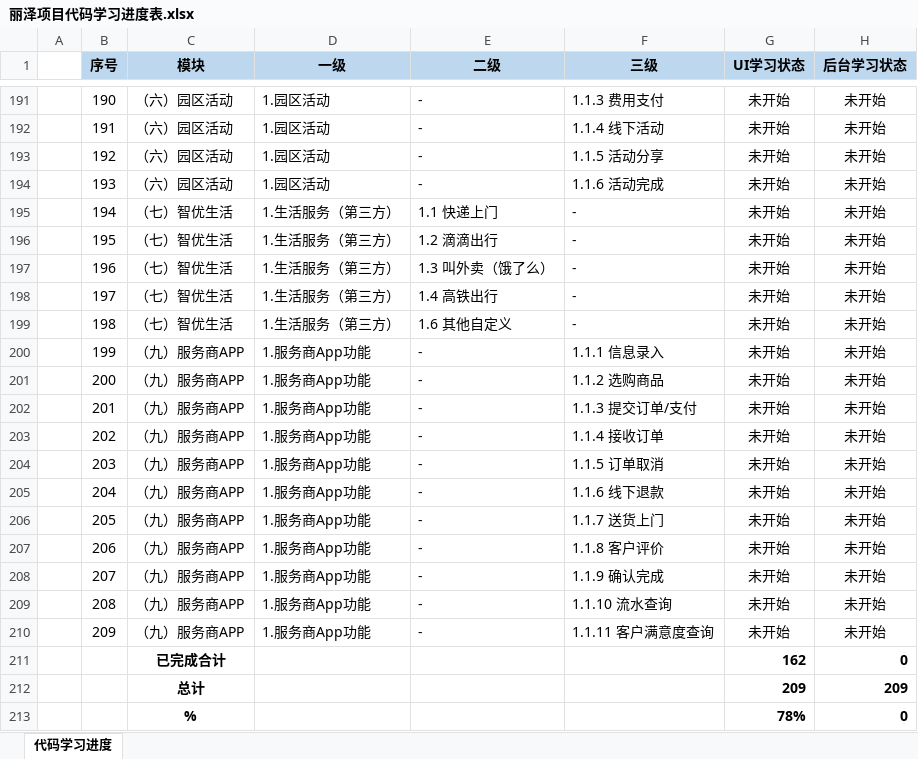
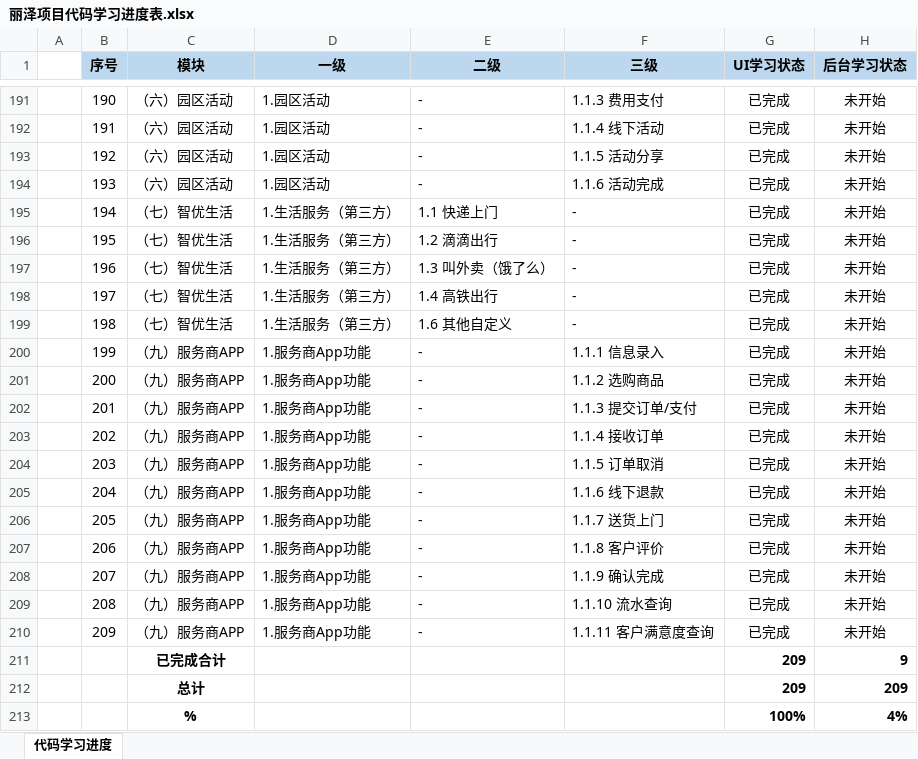
Before and after one commit to wuya1986/-, an Excel workbook: 03 绩效报告/丽泽项目代码学习进度表.xlsx, sheet 代码学习进度, drawn as a sheet; only a part is shown, gaps mark what is left out; values as stored, in another font and other column widths than the file's, no borders; removed rows and columns are numbered as before the commit, all else as after; the diff covers the shown part only; the diff names each change by its address in the sheet, - before the commit and + after, or states it on an @@ line.

```diff
--- a/03 绩效报告/丽泽项目代码学习进度表.xlsx (sheet 代码学习进度)
+++ b/03 绩效报告/丽泽项目代码学习进度表.xlsx (sheet 代码学习进度)
-G191:G210 (UI学习状态): 未开始
+G191:G210 (UI学习状态): 已完成
-row 211:  |  | 已完成合计 |  |  |  | 162 | 0
+row 211:  |  | 已完成合计 |  |  |  | 209 | 9
-row 213:  |  | % |  |  |  | 78% | 0
+row 213:  |  | % |  |  |  | 100% | 4%
```
Also changed, not shown: 36 edited cells elsewhere in this sheet, 1 other file.
